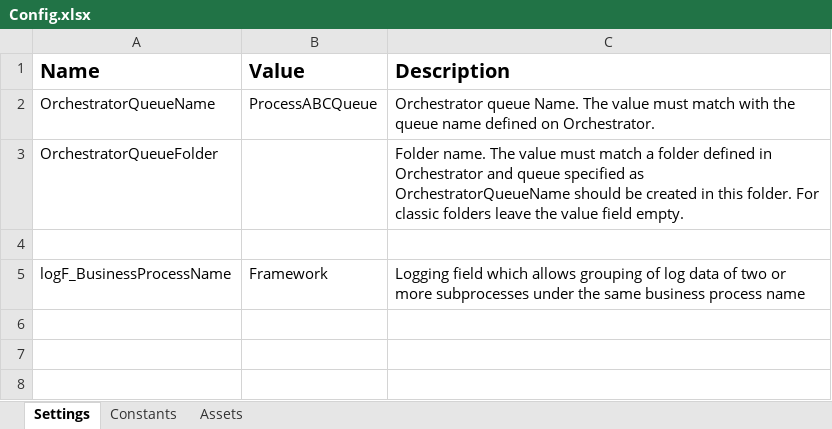
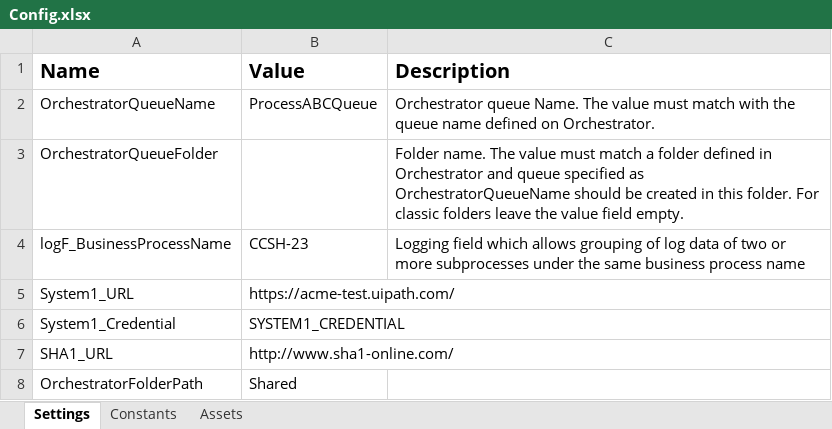
Before and after one commit to happycodingandlife/uipath-calculate-client-security-hash-2023, an Excel workbook: Data/Config.xlsx, sheet Settings, drawn as a sheet; values as stored, in another font and other column widths than the file's, no borders; removed rows and columns are numbered as before the commit, all else as after; the diff names each change by its address in the sheet, - before the commit and + after, or states it on an @@ line.

Commit message:
Completed Config, Orchestrator Credentail, System1_Login

```diff
--- a/Data/Config.xlsx (sheet Settings)
+++ b/Data/Config.xlsx (sheet Settings)
-row 4: (empty)
-B4 (Value): Framework
+B4 (Value): CCSH-23
+row 5: System1_URL | https://acme-test.uipath.com/
+row 6: System1_Credential | SYSTEM1_CREDENTIAL
+row 7: SHA1_URL | http://www.sha1-online.com/
+row 8: OrchestratorFolderPath | Shared
```
Also changed, not shown: sheet Constants, 10 other files.
